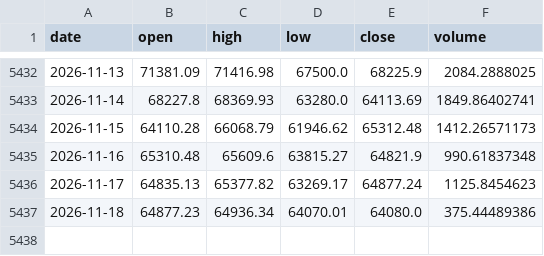
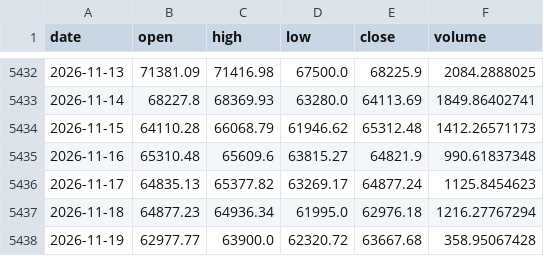
Before and after one commit to brguih/BTC-INDEX, a CSV file: data/cache/btc_price.csv, drawn as a sheet; only a part is shown, gaps mark what is left out.

```diff
--- a/data/cache/btc_price.csv
+++ b/data/cache/btc_price.csv
@@ -5436,2 +5436,3 @@ date,open,high,low,close,volume
 2026-11-17,64835.13,65377.82,63269.17,64877.24,1125.8454623
-2026-11-18,64877.23,64936.34,64070.01,64080.0,375.44489386
+2026-11-18,64877.23,64936.34,61995.0,62976.18,1216.27767294
+2026-11-19,62977.77,63900.0,62320.72,63667.68,358.95067428
```
Also changed, not shown: data/cache/fear_greed.csv, data/cache/mvrv.csv.
